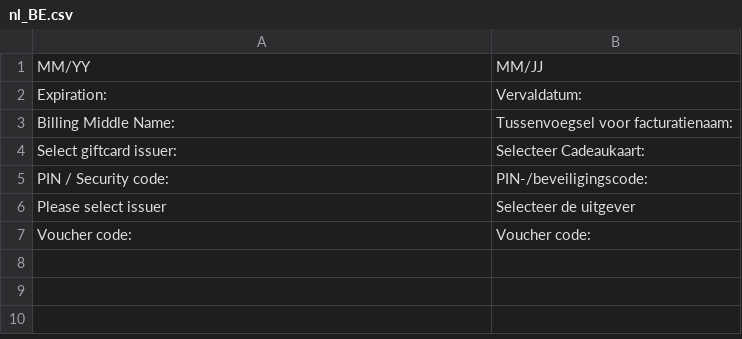
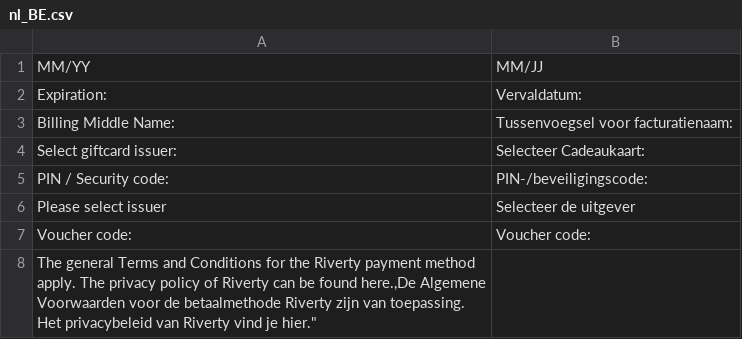
Before and after one commit to buckaroo-it/Magento2_Hyva_Checkout, a CSV file: i18n/nl_BE.csv, drawn as a sheet; the diff names each change by its address in the sheet, - before the commit and + after, or states it on an @@ line.

Commit message:
update: modify terms and conditions text and links for Riverty payment method based on B2B/B2C selection

```diff
--- a/i18n/nl_BE.csv
+++ b/i18n/nl_BE.csv
+row 8: The general Terms and Conditions for the Riverty payment method apply. The privacy policy of Riverty can be found here.,De Algemene Voorwaarden voor de betaalmethode Riverty zijn van toepassing. Het privacybeleid van Riverty vind je hier."
```
Also changed, not shown: i18n/nl_NL.csv, 7 other files.
